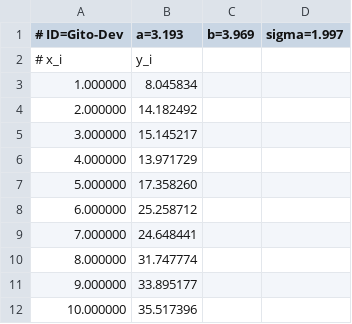
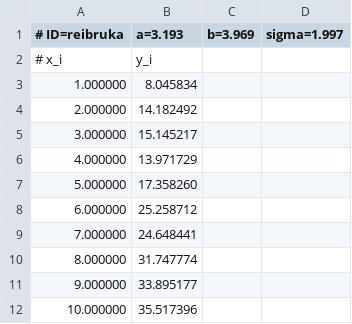
Before and after one commit to reibruka/Hyrje_Laborator, a CSV file: LAB05/data/data.csv, drawn as a sheet.

Commit message:
Update header and ID in data.csv

```diff
--- a/LAB05/data/data.csv
+++ b/LAB05/data/data.csv
@@ -1,2 +1,2 @@
-# ID=Gito-Dev, a=3.193, b=3.969, sigma=1.997
+# ID=reibruka, a=3.193, b=3.969, sigma=1.997
 # x_i, y_i
```
